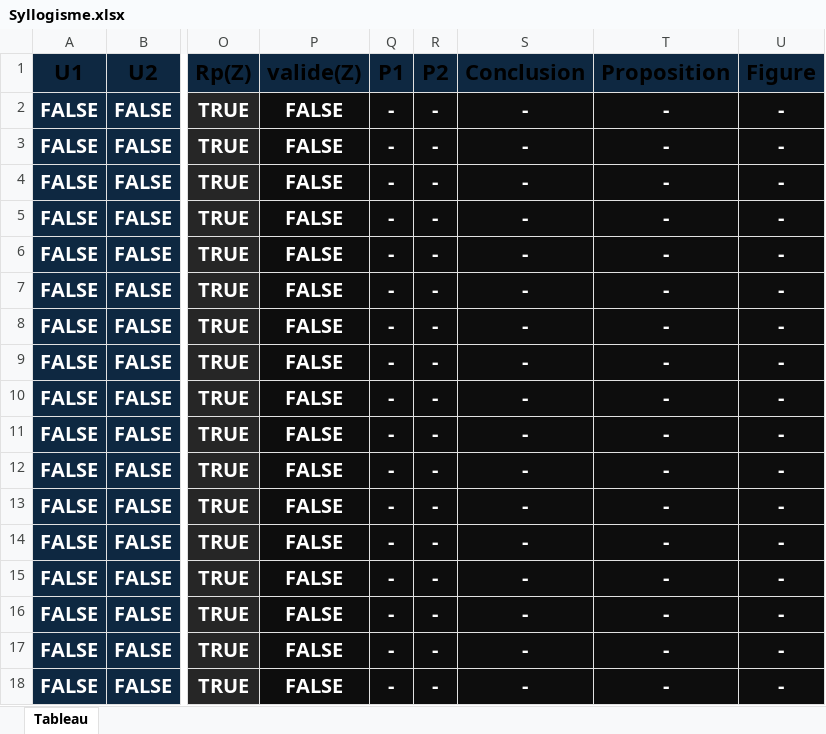
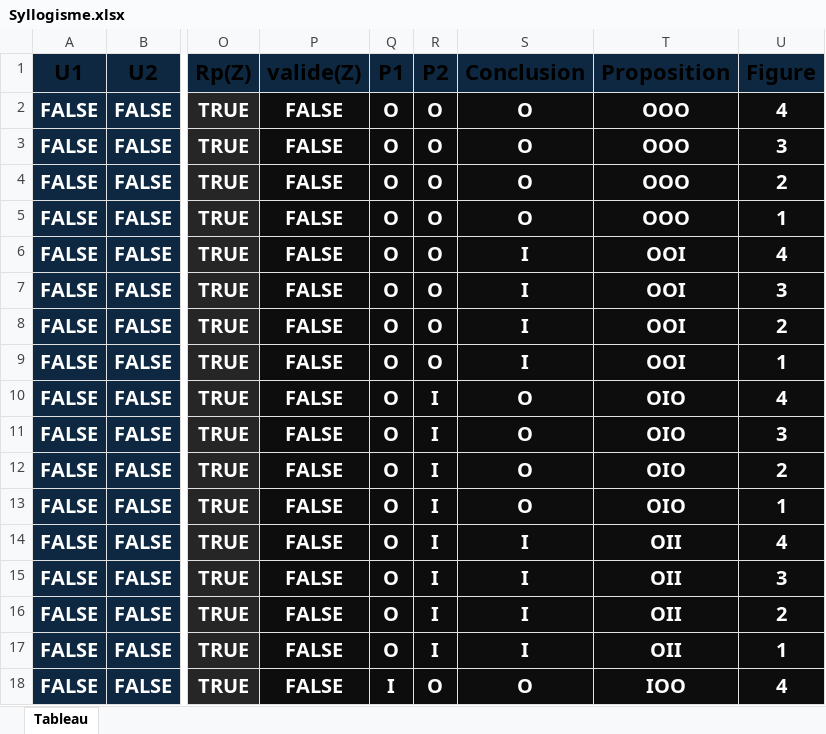
Before and after one commit to Azeuiis/Syllogism, an Excel workbook: Syllogisme.xlsx, sheet Tableau, drawn as a sheet; only a part is shown, gaps mark what is left out; values as stored, in another font and other column widths than the file's, no borders; conditional formats and table styles not drawn; the diff covers the shown part only; the diff names each change by its address in the sheet, - before the commit and + after, or states it on an @@ line.

Commit message:
Add files via upload

```diff
--- a/Syllogisme.xlsx (sheet Tableau)
+++ b/Syllogisme.xlsx (sheet Tableau)
-Q2:Q17 (P1): -
+Q2:Q17 (P1): O
-R2:R9 (P2): -
+R2:R9 (P2): O
-S2:S5 (Conclusion): -
+S2:S5 (Conclusion): O
-T2:T5 (Proposition): -
+T2:T5 (Proposition): OOO
-U2 (Figure): -
+U2 (Figure): 4
-U3 (Figure): -
+U3 (Figure): 3
-U4 (Figure): -
+U4 (Figure): 2
-U5 (Figure): -
+U5 (Figure): 1
-S6:S9 (Conclusion): -
+S6:S9 (Conclusion): I
-T6:T9 (Proposition): -
+T6:T9 (Proposition): OOI
-U6 (Figure): -
+U6 (Figure): 4
-U7 (Figure): -
+U7 (Figure): 3
-U8 (Figure): -
+U8 (Figure): 2
-U9 (Figure): -
+U9 (Figure): 1
-R10:R17 (P2): -
+R10:R17 (P2): I
-S10:S13 (Conclusion): -
+S10:S13 (Conclusion): O
-T10:T13 (Proposition): -
+T10:T13 (Proposition): OIO
-U10 (Figure): -
+U10 (Figure): 4
-U11 (Figure): -
+U11 (Figure): 3
-U12 (Figure): -
+U12 (Figure): 2
-U13 (Figure): -
+U13 (Figure): 1
-S14:S17 (Conclusion): -
+S14:S17 (Conclusion): I
-T14:T17 (Proposition): -
+T14:T17 (Proposition): OII
-U14 (Figure): -
+U14 (Figure): 4
-U15 (Figure): -
+U15 (Figure): 3
-U16 (Figure): -
+U16 (Figure): 2
-U17 (Figure): -
+U17 (Figure): 1
-Q18 (P1): -
+Q18 (P1): I
-R18 (P2): -
+R18 (P2): O
-S18 (Conclusion): -
+S18 (Conclusion): O
-T18 (Proposition): -
+T18 (Proposition): IOO
-U18 (Figure): -
+U18 (Figure): 4
```
Also changed, not shown: 1075 edited cells elsewhere in this sheet, formulas that keep their value.
